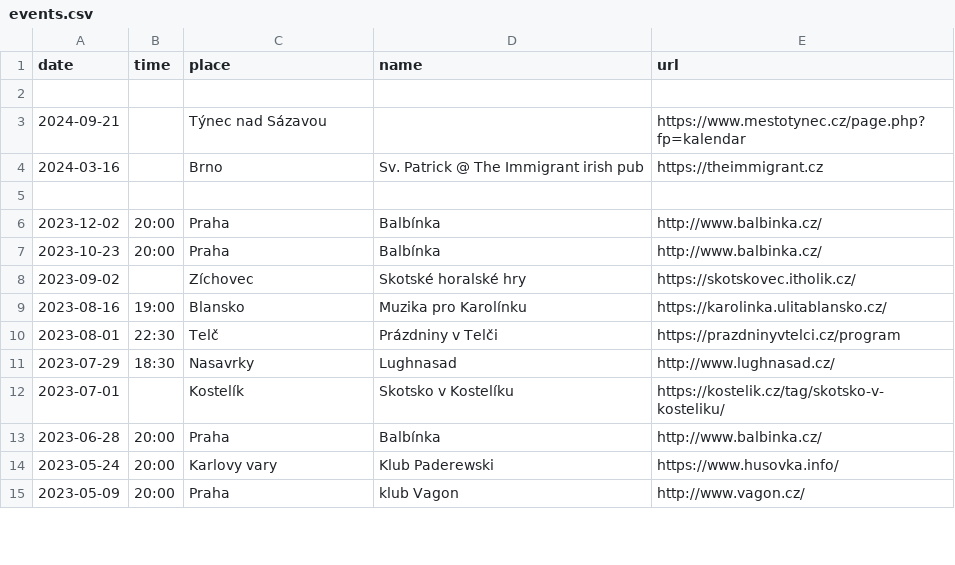
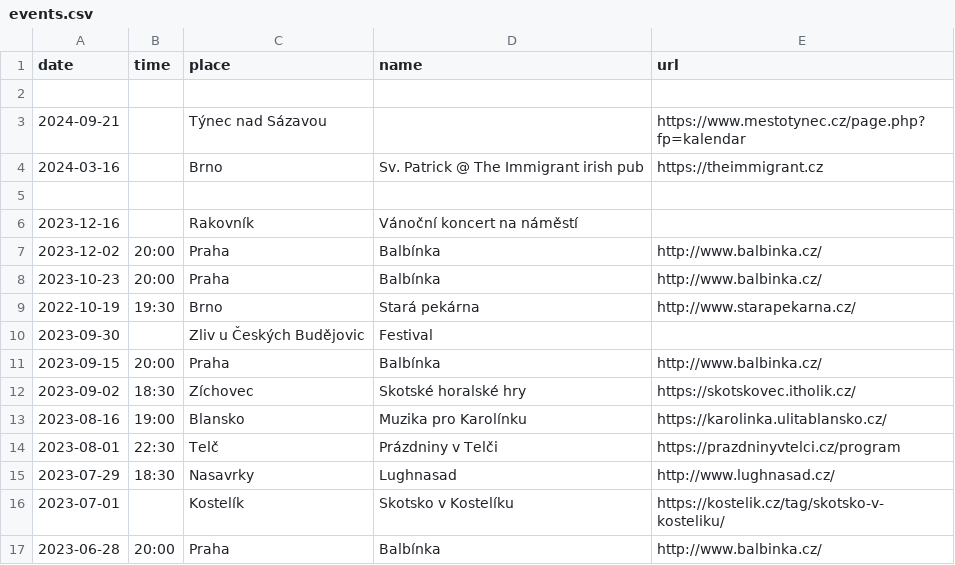
Before and after one commit to davrys/rira-web-jekyll, a CSV file: _data/events.csv, drawn as a sheet; only a part is shown; the shorter side is filled out with more unchanged rows.

```diff
--- a/_data/events.csv
+++ b/_data/events.csv
@@ -5,5 +5,9 @@ date,time,place,name,url
 
+2023-12-16,,Rakovník,Vánoční koncert na náměstí,
 2023-12-02,20:00,Praha,Balbínka,http://www.balbinka.cz/
 2023-10-23,20:00,Praha,Balbínka,http://www.balbinka.cz/
-2023-09-02,,Zíchovec,Skotské horalské hry,https://skotskovec.itholik.cz/
+2022-10-19,19:30,Brno,Stará pekárna,http://www.starapekarna.cz/
+2023-09-30,,Zliv u Českých Budějovic,Festival,
+2023-09-15,20:00,Praha,Balbínka,http://www.balbinka.cz/
+2023-09-02,18:30,Zíchovec,Skotské horalské hry,https://skotskovec.itholik.cz/
 2023-08-16,19:00,Blansko,Muzika pro Karolínku,https://karolinka.ulitablansko.cz/
```
Also changed, not shown: 2 other files.
